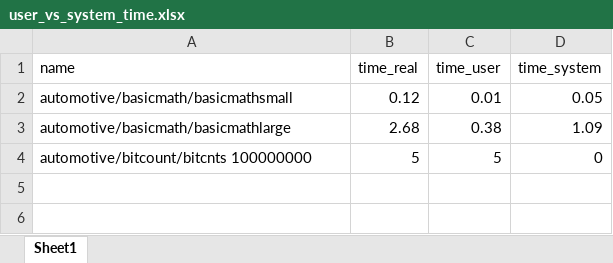
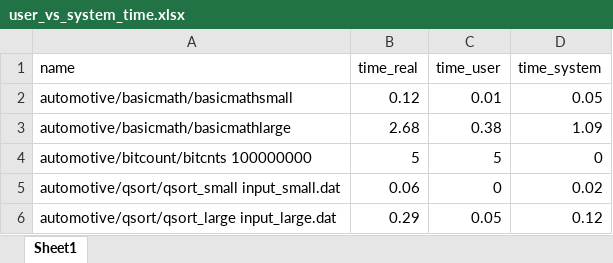
Before and after one commit to ekut-es/mibench, an Excel workbook: results/user_vs_system_time.xlsx, sheet Sheet1, drawn as a sheet; values as stored, in another font and other column widths than the file's, no borders; the diff names each change by its address in the sheet, - before the commit and + after, or states it on an @@ line.

Commit message:
Fixed Makefile for automotive/qsort. Added results for automotive/qsort.

```diff
--- a/results/user_vs_system_time.xlsx (sheet Sheet1)
+++ b/results/user_vs_system_time.xlsx (sheet Sheet1)
+row 5: automotive/qsort/qsort_small input_small.dat | 0.06 | 0 | 0.02
+row 6: automotive/qsort/qsort_large input_large.dat | 0.29 | 0.05 | 0.12
```
Also changed, not shown: 2 other files.
